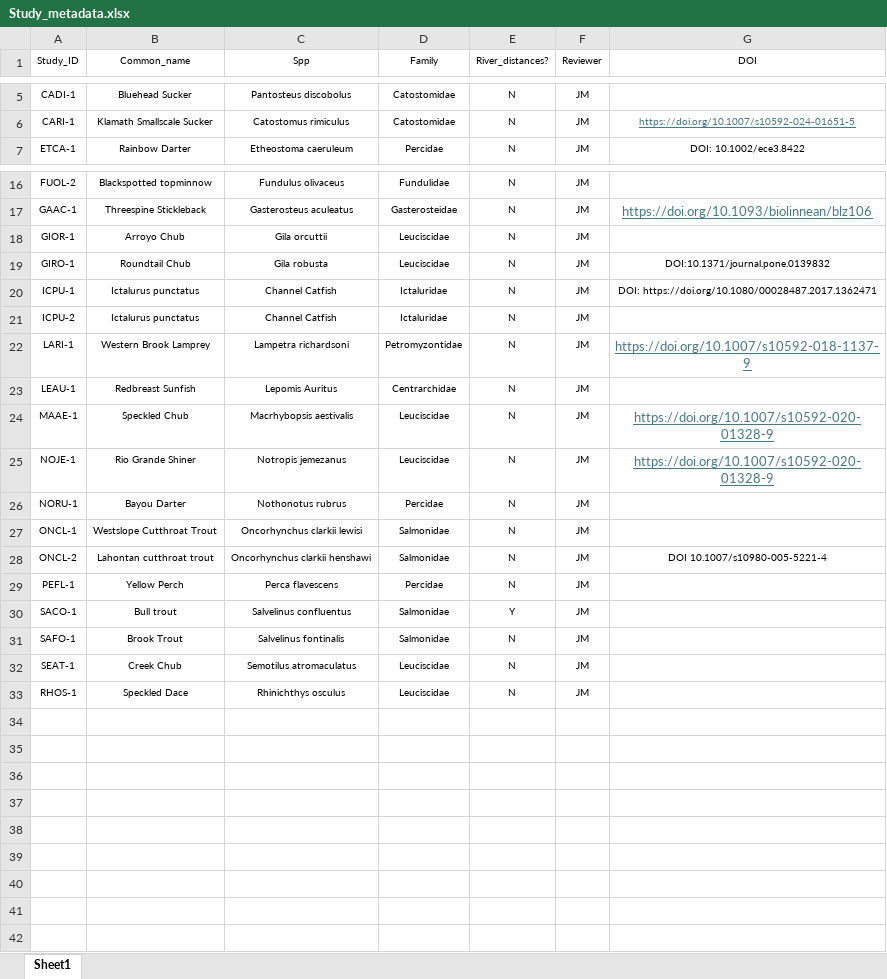
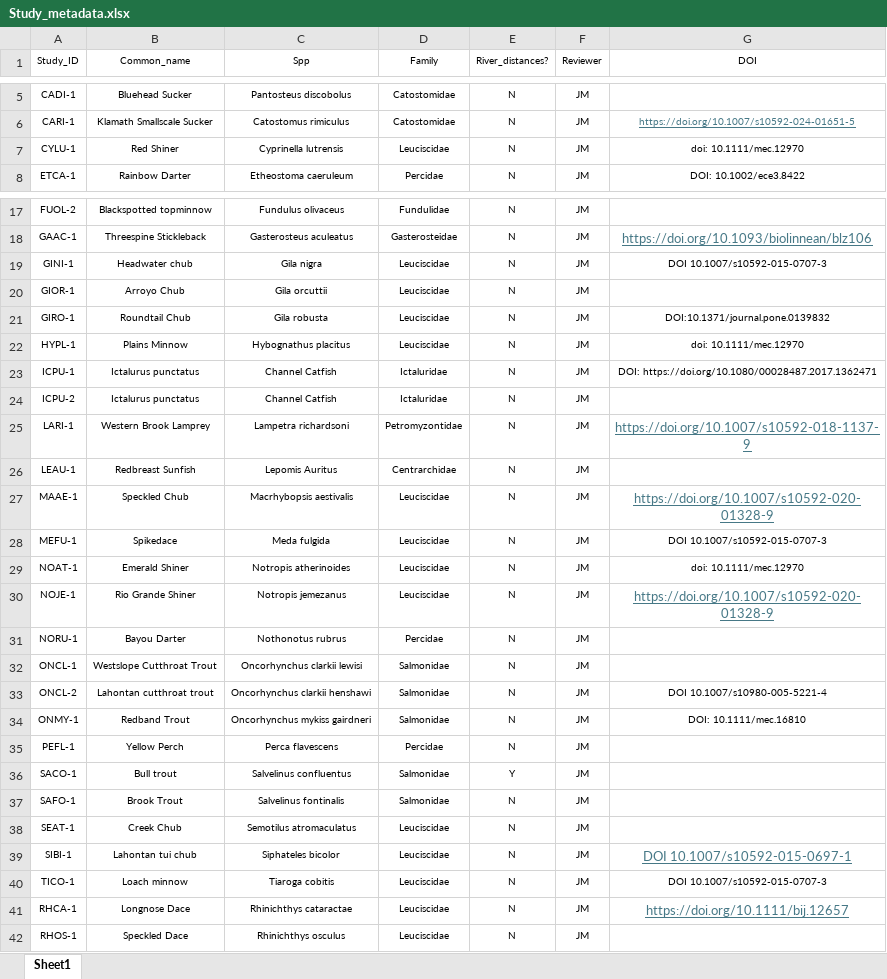
Before and after one commit to madisonbetts/DGS-Patterns-of-Fish-Diversity, an Excel workbook: Objective 2/Data/Study_metadata.xlsx, sheet Sheet1, drawn as a sheet; only a part is shown, gaps mark what is left out; values as stored, in another font and other column widths than the file's, no borders; the diff names each change by its address in the sheet, - before the commit and + after, or states it on an @@ line.

```diff
--- a/Objective 2/Data/Study_metadata.xlsx (sheet Sheet1)
+++ b/Objective 2/Data/Study_metadata.xlsx (sheet Sheet1)
+row 7: CYLU-1 | Red Shiner | Cyprinella lutrensis | Leuciscidae | N | JM | doi: 10.1111/mec.12970
+row 19: GINI-1 | Headwater chub | Gila nigra | Leuciscidae | N | JM | DOI 10.1007/s10592-015-0707-3
+row 22: HYPL-1 | Plains Minnow | Hybognathus placitus | Leuciscidae | N | JM | doi: 10.1111/mec.12970
+row 28: MEFU-1 | Spikedace | Meda fulgida | Leuciscidae | N | JM | DOI 10.1007/s10592-015-0707-3
+row 29: NOAT-1 | Emerald Shiner | Notropis atherinoides | Leuciscidae | N | JM | doi: 10.1111/mec.12970
+row 34: ONMY-1 | Redband Trout | Oncorhynchus mykiss gairdneri | Salmonidae | N | JM | DOI: 10.1111/mec.16810
+row 39: SIBI-1 | Lahontan tui chub | Siphateles bicolor | Leuciscidae | N | JM | DOI 10.1007/s10592-015-0697-1
+row 40: TICO-1 | Loach minnow | Tiaroga cobitis | Leuciscidae | N | JM | DOI 10.1007/s10592-015-0707-3
+row 41: RHCA-1 | Longnose Dace | Rhinichthys cataractae | Leuciscidae | N | JM | https://doi.org/10.1111/bij.12657
```
Also changed, not shown: 47 other files.
